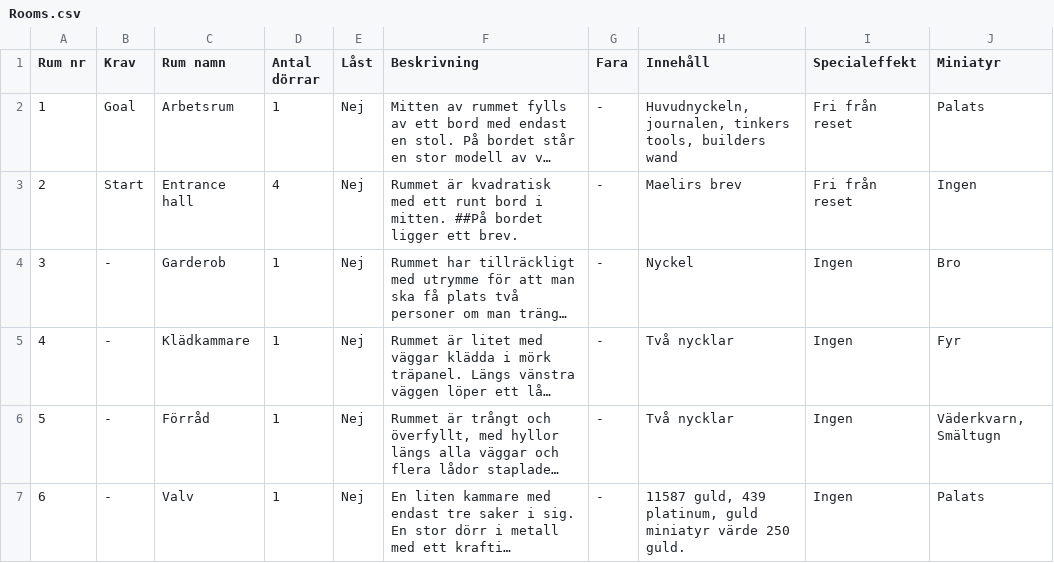
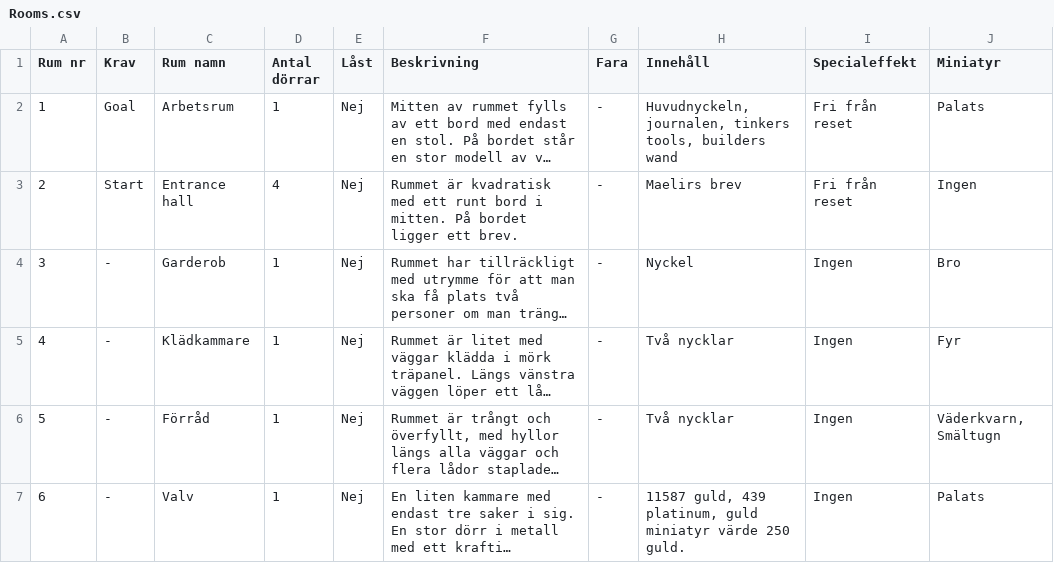
Before and after one commit to PJDahl/Grid-Dungeon-Manager, a CSV file: saves/default/Rooms.csv, drawn as a sheet; only a part is shown; long unchanged cells end in …; the diff names each change by its address in the sheet, - before the commit and + after, or states it on an @@ line.

```diff
--- a/saves/default/Rooms.csv
+++ b/saves/default/Rooms.csv
-F3 (Beskrivning): …i mitten. ##På bordet ligger…
+F3 (Beskrivning): …i mitten. På bordet ligger…
```
Also changed, not shown: 5 other files.
